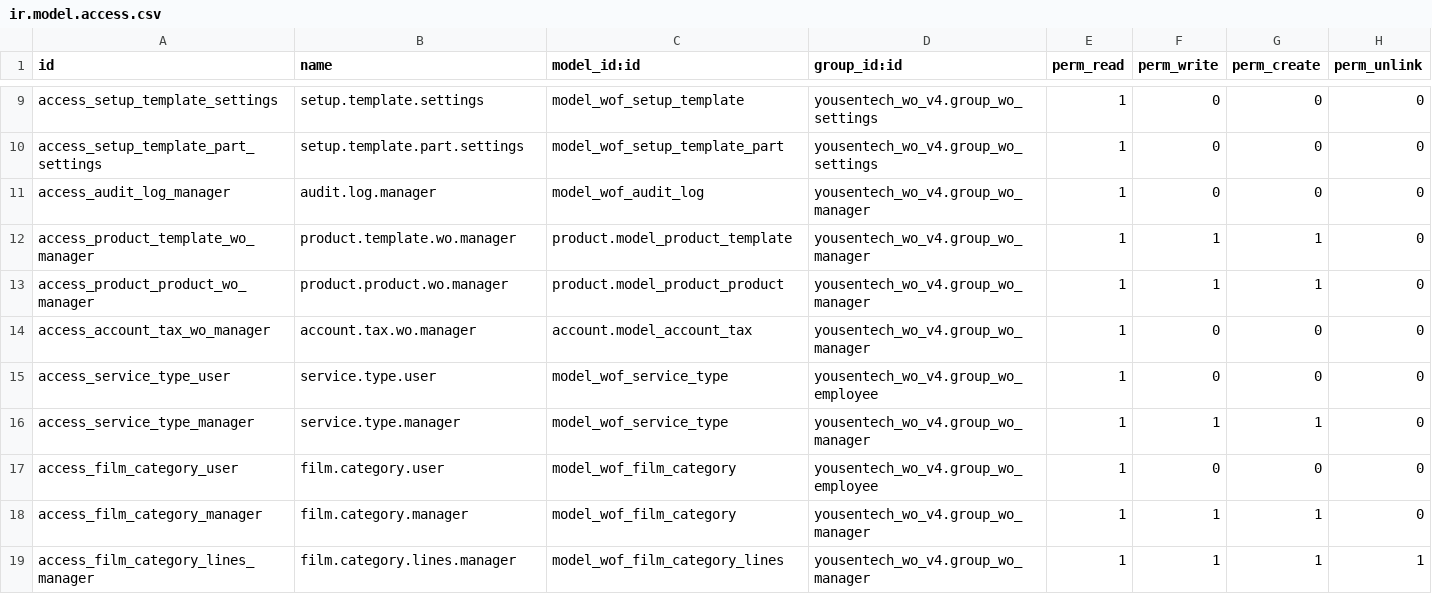
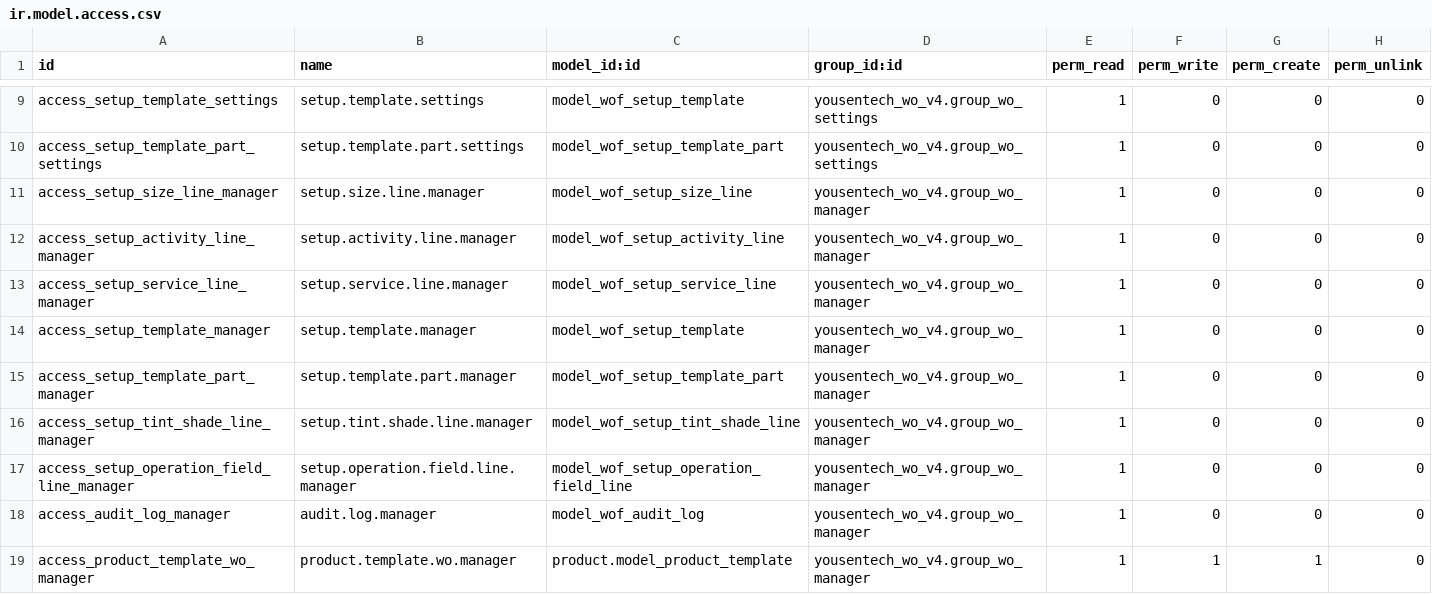
Before and after one commit to yousentech/yousentech_wo_v4, a CSV file: security/ir.model.access.csv, drawn as a sheet; only a part is shown, gaps mark what is left out; the shorter side is filled out with more unchanged rows; the diff names each change by its address in the sheet, - before the commit and + after, or states it on an @@ line.

```diff
--- a/security/ir.model.access.csv
+++ b/security/ir.model.access.csv
+row 11: access_setup_size_line_manager | setup.size.line.manager | model_wof_setup_size_line | yousentech_wo_v4.group_wo_manager | 1 | 0 | 0 | 0
+row 12: access_setup_activity_line_manager | setup.activity.line.manager | model_wof_setup_activity_line | yousentech_wo_v4.group_wo_manager | 1 | 0 | 0 | 0
+row 13: access_setup_service_line_manager | setup.service.line.manager | model_wof_setup_service_line | yousentech_wo_v4.group_wo_manager | 1 | 0 | 0 | 0
+row 14: access_setup_template_manager | setup.template.manager | model_wof_setup_template | yousentech_wo_v4.group_wo_manager | 1 | 0 | 0 | 0
+row 15: access_setup_template_part_manager | setup.template.part.manager | model_wof_setup_template_part | yousentech_wo_v4.group_wo_manager | 1 | 0 | 0 | 0
+row 16: access_setup_tint_shade_line_manager | setup.tint.shade.line.manager | model_wof_setup_tint_shade_line | yousentech_wo_v4.group_wo_manager | 1 | 0 | 0 | 0
+row 17: access_setup_operation_field_line_manager | setup.operation.field.line.manager | model_wof_setup_operation_field_line | yousentech_wo_v4.group_wo_manager | 1 | 0 | 0 | 0
```
Also changed, not shown: 3 other files.
